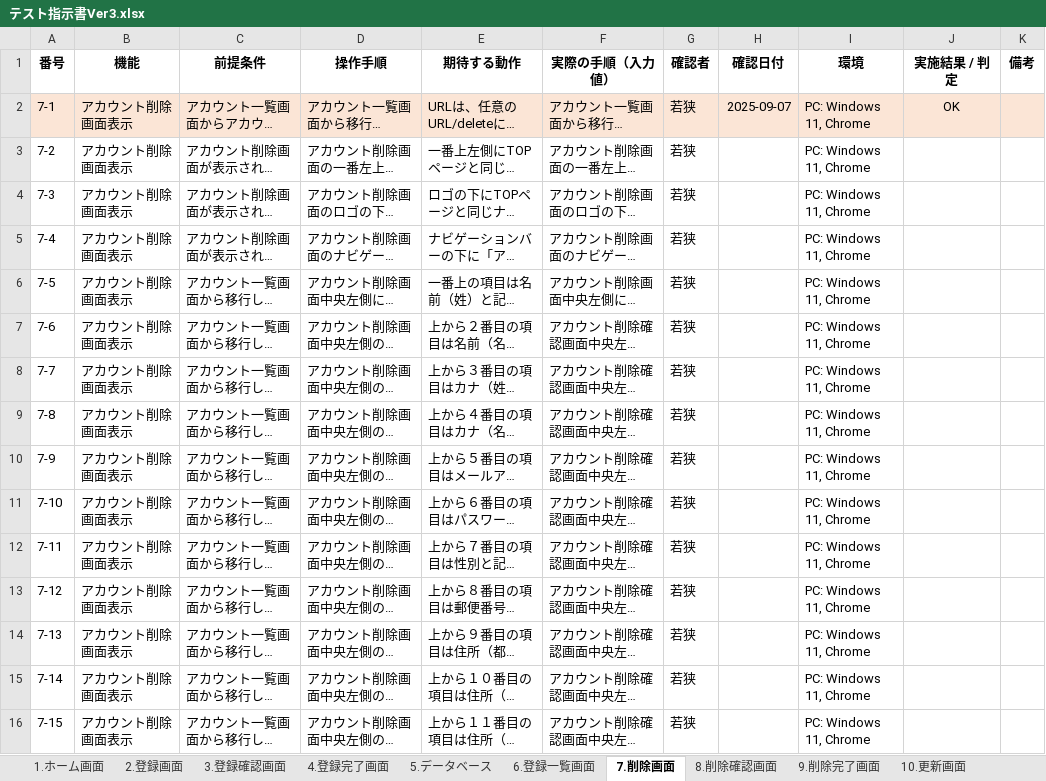
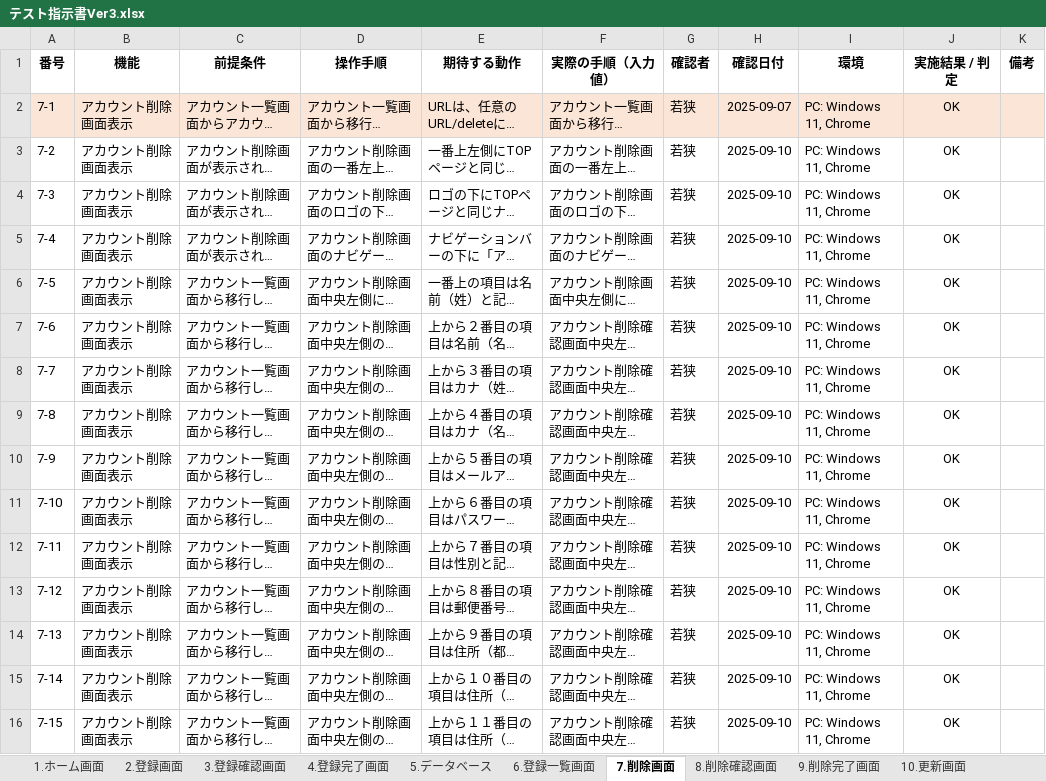
Before and after one commit to waka-di/-, an Excel workbook: テスト指示書Ver3.xlsx, sheet 7.削除画面, drawn as a sheet; only a part is shown; long unchanged cells end in …; values as stored, in another font and other column widths than the file's, no borders; the diff covers the shown part only; the diff names each change by its address in the sheet, - before the commit and + after, or states it on an @@ line.

Commit message:
削除側テスト完了

```diff
--- a/テスト指示書Ver3.xlsx (sheet 7.削除画面)
+++ b/テスト指示書Ver3.xlsx (sheet 7.削除画面)
-H3:H16 (確認日付): (empty)
+H3:H16 (確認日付): 2025-09-10
-J3:J16 (実施結果 / 判定): (empty)
+J3:J16 (実施結果 / 判定): OK
```
Also changed, not shown: 150 edited cells elsewhere in this sheet, sheet 10.更新画面, sheet 8.削除確認画面, sheet 9.削除完了画面, sheet 5.データベース, sheet 1.ホーム画面.
